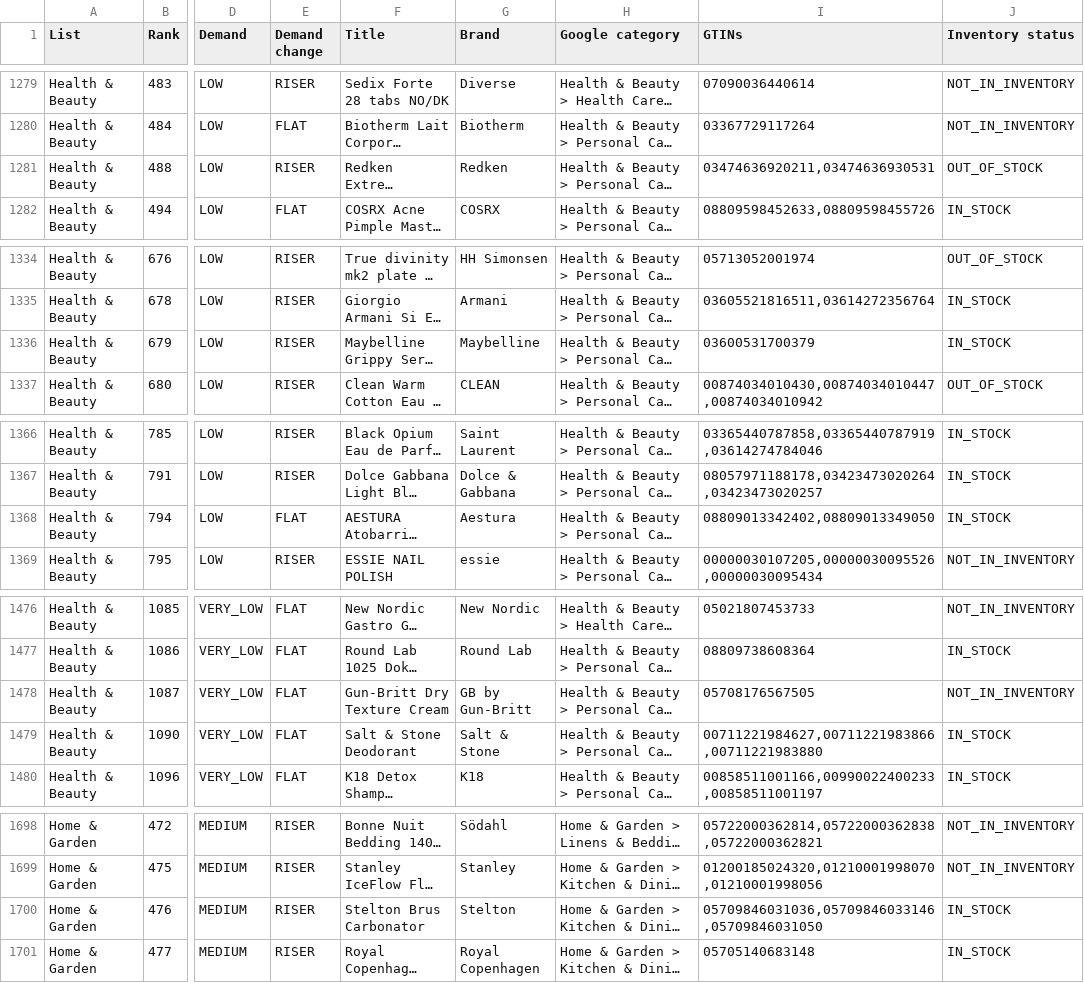
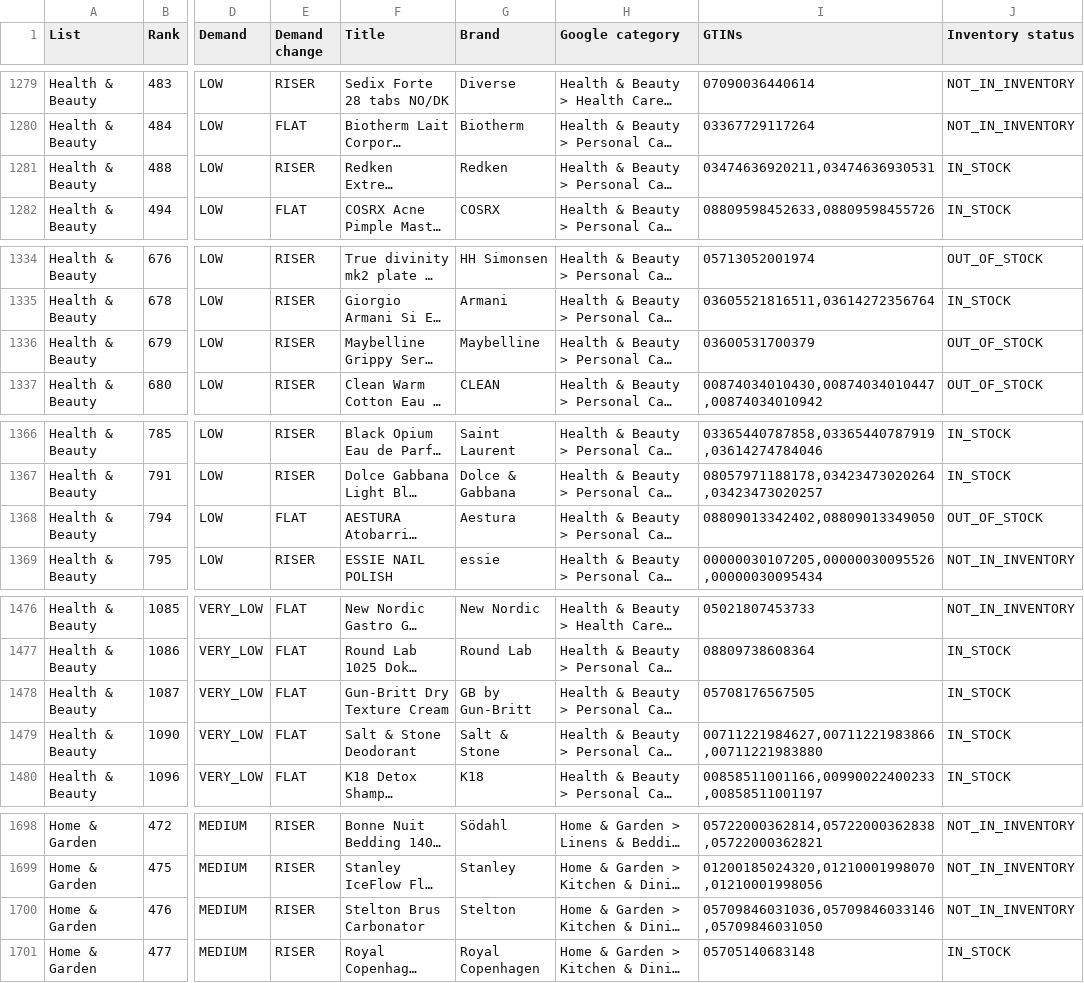
Before and after one commit to hjaltekoko/bestseller-dashboard, a CSV file: data/products.csv, drawn as a sheet; only a part is shown, gaps mark what is left out; long unchanged cells end in …; the diff covers the shown part only; the diff names each change by its address in the sheet, - before the commit and + after, or states it on an @@ line.

```diff
--- a/data/products.csv
+++ b/data/products.csv
-J1281 (Inventory status): OUT_OF_STOCK
+J1281 (Inventory status): IN_STOCK
-J1336 (Inventory status): IN_STOCK
+J1336 (Inventory status): OUT_OF_STOCK
-J1368 (Inventory status): IN_STOCK
+J1368 (Inventory status): OUT_OF_STOCK
-J1478 (Inventory status): NOT_IN_INVENTORY
+J1478 (Inventory status): IN_STOCK
-J1700 (Inventory status): IN_STOCK
+J1700 (Inventory status): NOT_IN_INVENTORY
```
Also changed, not shown: 11 edited cells elsewhere in this file, data/coverage.csv, data/last_good/coverage.csv, 3 other files.
